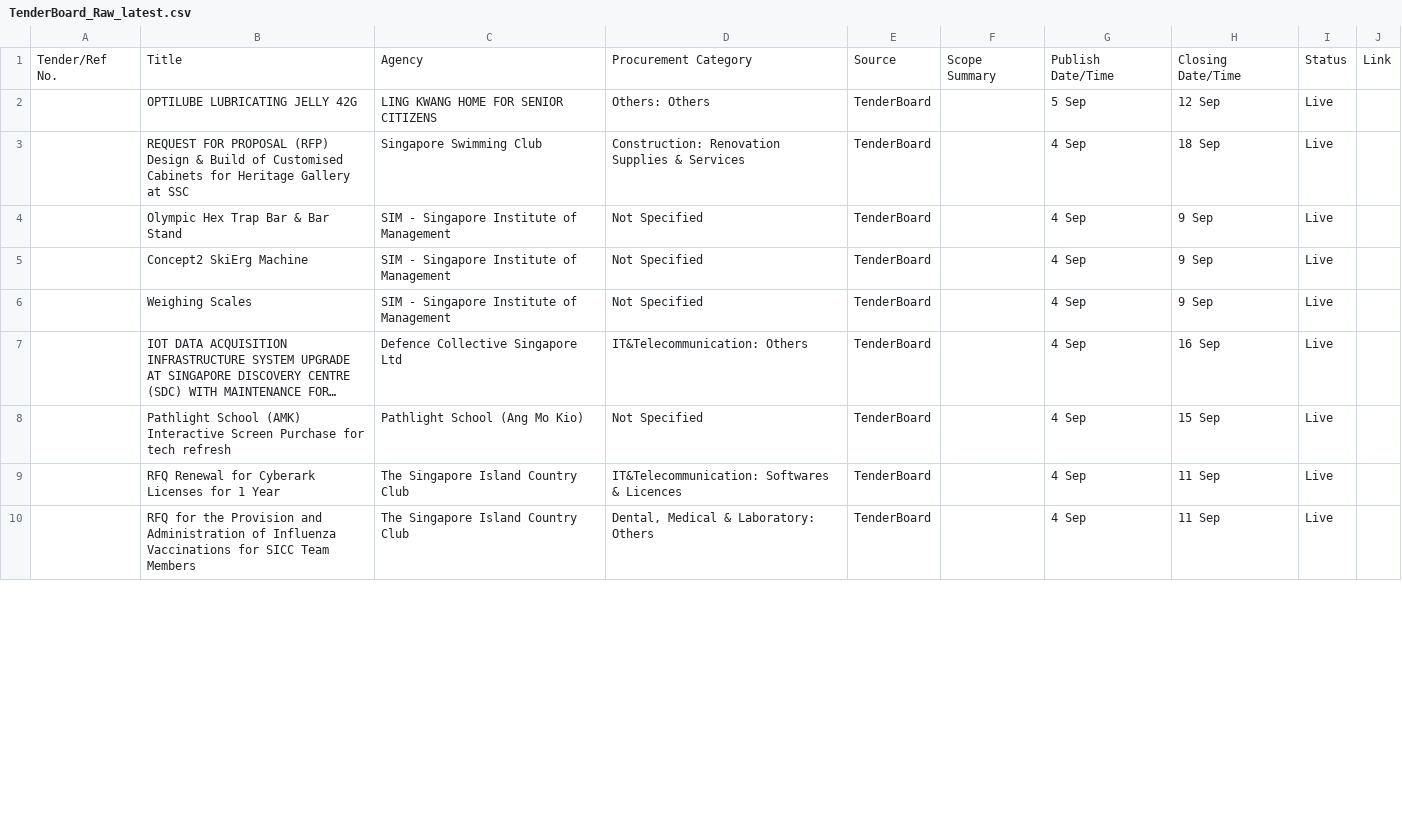
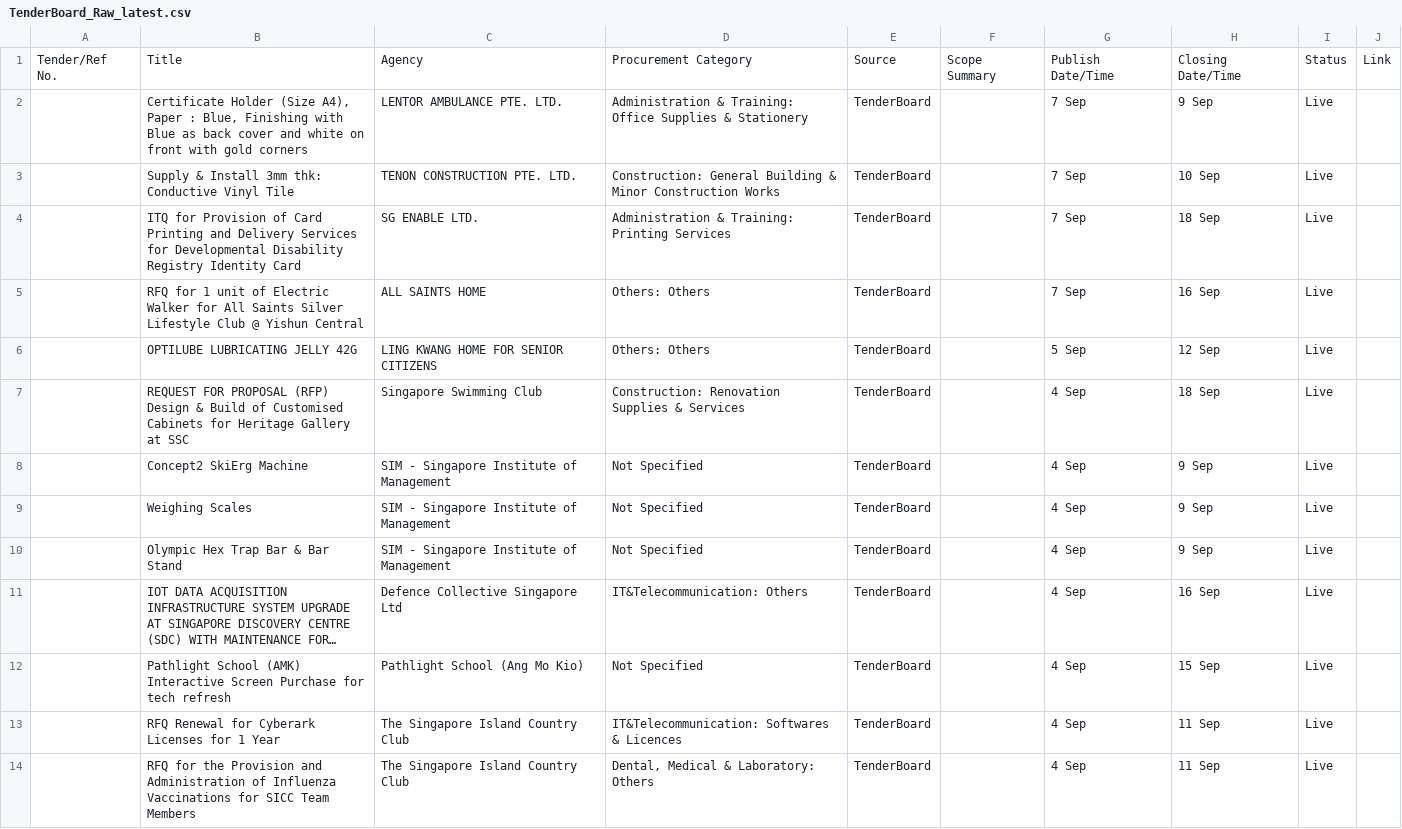
Before and after one commit to bns-hub/Claude-1, a CSV file: data/TenderBoard_Raw_latest.csv, drawn as a sheet; only a part is shown; long unchanged cells end in …; the diff covers the shown part only; the diff names each change by its address in the sheet, - before the commit and + after, or states it on an @@ line.

```diff
--- a/data/TenderBoard_Raw_latest.csv
+++ b/data/TenderBoard_Raw_latest.csv
+row 2:  | Certificate Holder (Size A4), Paper : Blue, Finishing with Blue as back cover and white on front with gold corners | LENTOR AMBULANCE PTE. LTD. | Administration & Training: Office Supplies & Stationery | TenderBoard |  | 7 Sep | 9 Sep | Live
+row 3:  | Supply & Install 3mm thk: Conductive Vinyl Tile | TENON CONSTRUCTION PTE. LTD. | Construction: General Building & Minor Construction Works | TenderBoard |  | 7 Sep | 10 Sep | Live
+row 4:  | ITQ for Provision of Card Printing and Delivery Services for Developmental Disability Registry Identity Card | SG ENABLE LTD. | Administration & Training: Printing Services | TenderBoard |  | 7 Sep | 18 Sep | Live
+row 5:  | RFQ for 1 unit of Electric Walker for All Saints Silver Lifestyle Club @ Yishun Central | ALL SAINTS HOME | Others: Others | TenderBoard |  | 7 Sep | 16 Sep | Live
@@ row 4 moved to row 10: Olympic Hex Trap Bar & Bar Stand @@
```
Also changed, not shown: 13 removed rows, 7 moved rows and 1 edited cell elsewhere in this file, 1 other file.
